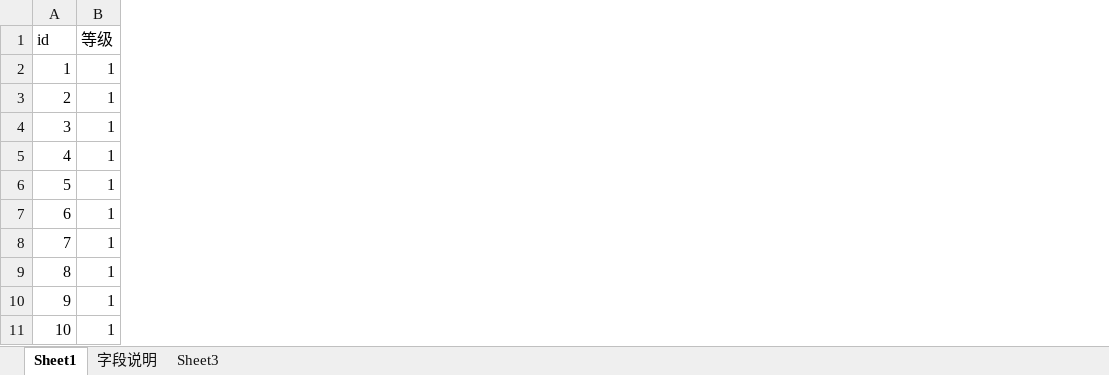
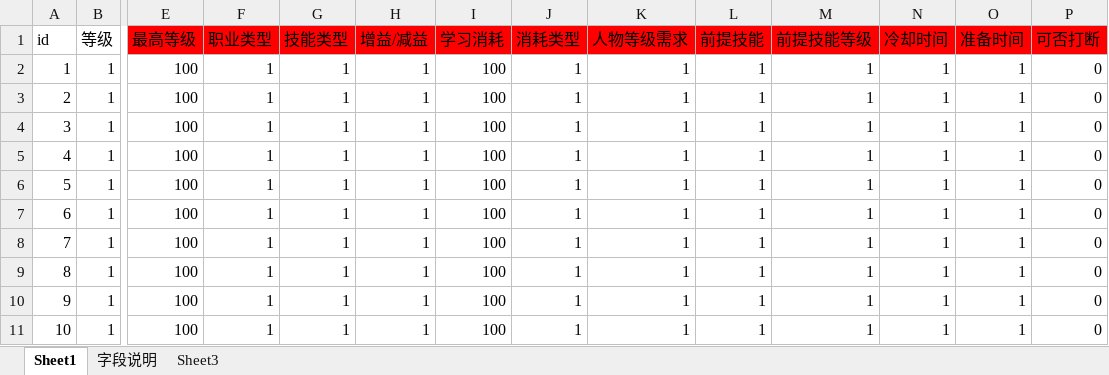
Before and after one commit to Klanly/BWM, an Excel workbook: doc/table/技能表.xlsx, sheet Sheet1, drawn as a sheet; only a part is shown, gaps mark what is left out; values as stored, in another font and other column widths than the file's, no borders; the diff names each change by its address in the sheet, - before the commit and + after, or states it on an @@ line.

Commit message:
增加了一些新的字段需求，标注为红色，具体制作的时候需沟通 doc\table\Buff表.xlsx doc\table\Npc表.xlsx doc\table\人物等级表.xlsx doc\table\任务表.xlsx doc\table\场景表.xlsx doc\table\技能表.xlsx doc\table\道具表.xlsx

```diff
--- a/doc/table/技能表.xlsx (sheet Sheet1)
+++ b/doc/table/技能表.xlsx (sheet Sheet1)
+column E (最高等级), rows 2-11: all 100
+column F (职业类型), rows 2-11: all 1
+column G (技能类型), rows 2-11: all 1
+column H (增益/减益), rows 2-11: all 1
+column I (学习消耗), rows 2-11: all 100
+column J (消耗类型), rows 2-11: all 1
+column K (人物等级需求), rows 2-11: all 1
+column L (前提技能), rows 2-11: all 1
+column M (前提技能等级), rows 2-11: all 1
+column N (冷却时间), rows 2-11: all 1
+column O (准备时间), rows 2-11: all 1
+column P (可否打断), rows 2-11: all 0
```
Also changed, not shown: doc/table/Npc表.xlsx, doc/table/人物等级表.xlsx, 4 other files.
